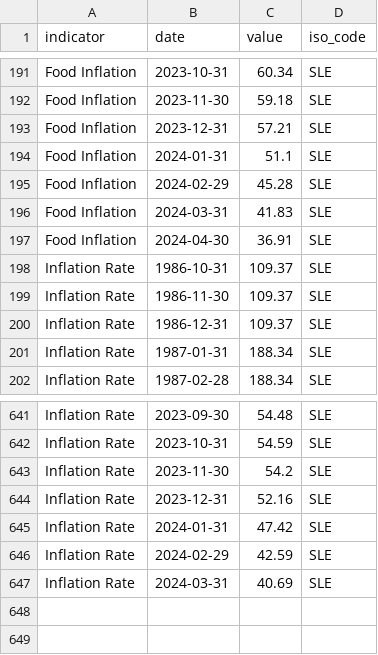
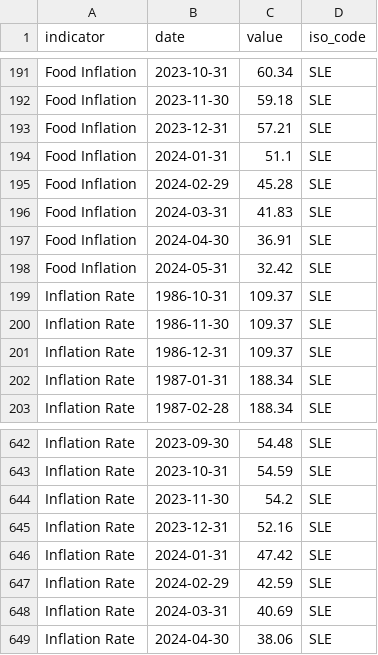
Before and after one commit to ONEcampaign/interest_rates, a CSV file: raw_data/wfp_raw/SLE_inflation.csv, drawn as a sheet; only a part is shown, gaps mark what is left out; the diff names each change by its address in the sheet, - before the commit and + after, or states it on an @@ line.

```diff
--- a/raw_data/wfp_raw/SLE_inflation.csv
+++ b/raw_data/wfp_raw/SLE_inflation.csv
+row 198: Food Inflation | 2024-05-31 | 32.42 | SLE
+row 649: Inflation Rate | 2024-04-30 | 38.06 | SLE
```
Also changed, not shown: raw_data/wfp_raw/BEN_inflation.csv, raw_data/wfp_raw/BRN_inflation.csv, 19 other files.
